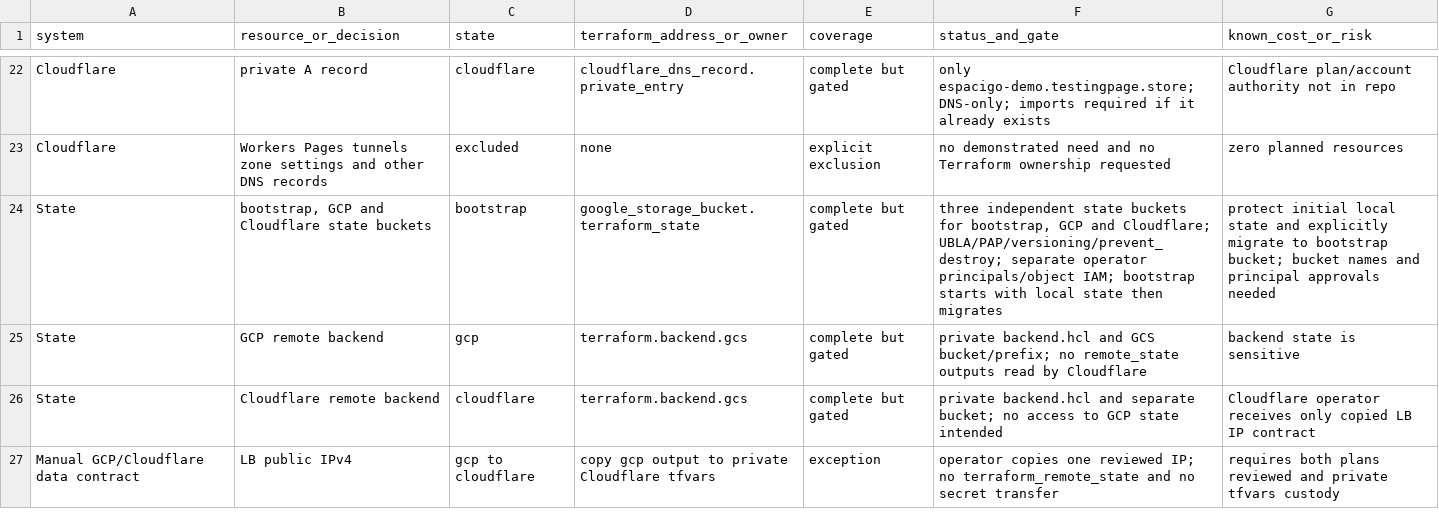
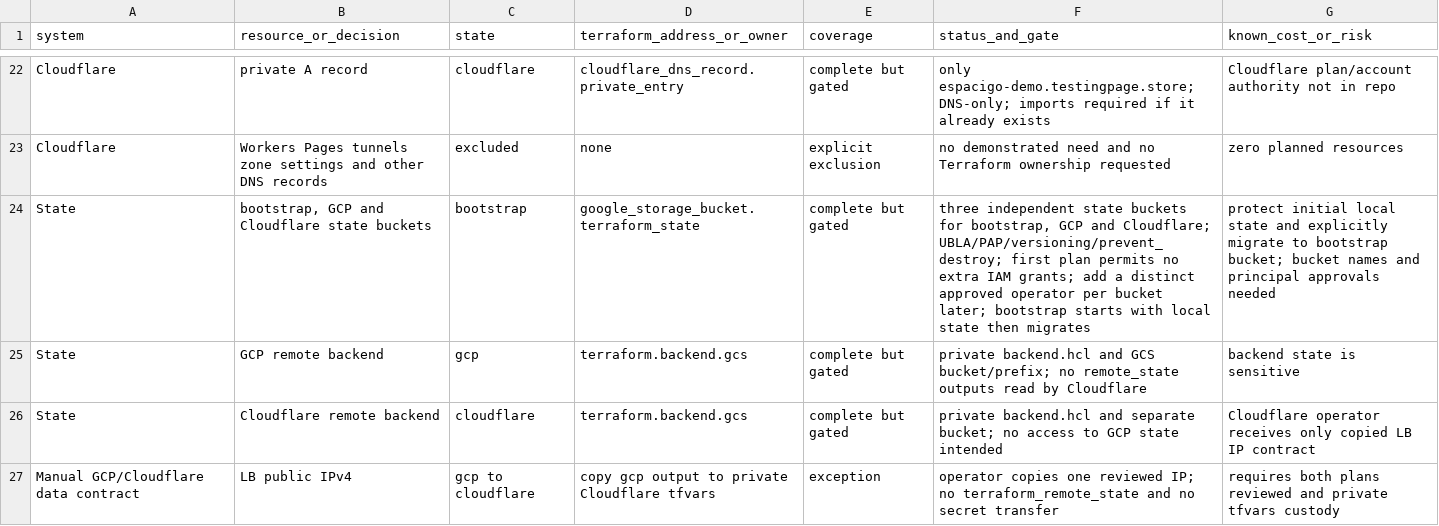
Before and after one commit to HernanEspinozaDev/espaciGo, a CSV file: infra/terraform/resource-inventory.csv, drawn as a sheet; only a part is shown, gaps mark what is left out.

Commit message:
docs(gcp): prepare GCP-02 bootstrap preflight

```diff
--- a/infra/terraform/resource-inventory.csv
+++ b/infra/terraform/resource-inventory.csv
@@ -23,3 +23,3 @@ Cloudflare,private A record,cloudflare,cloudflare_dns_record.private_entry,compl
 Cloudflare,Workers Pages tunnels zone settings and other DNS records,excluded,none,explicit exclusion,no demonstrated need and no Terraform ownership requested,zero planned resources
-State,"bootstrap, GCP and Cloudflare state buckets",bootstrap,google_storage_bucket.terraform_state,complete but gated,"three independent state buckets for bootstrap, GCP and Cloudflare; UBLA/PAP/versioning/prevent_destroy; separate operator principals/object IAM; bootstrap starts with local state then migrates",protect initial local state and explicitly migrate to bootstrap bucket; bucket names and principal approvals needed
+State,"bootstrap, GCP and Cloudflare state buckets",bootstrap,google_storage_bucket.terraform_state,complete but gated,"three independent state buckets for bootstrap, GCP and Cloudflare; UBLA/PAP/versioning/prevent_destroy; first plan permits no extra IAM grants; add a distinct approved operator per bucket later; bootstrap starts with local state then migrates",protect initial local state and explicitly migrate to bootstrap bucket; bucket names and principal approvals needed
 State,GCP remote backend,gcp,terraform.backend.gcs,complete but gated,private backend.hcl and GCS bucket/prefix; no remote_state outputs read by Cloudflare,backend state is sensitive
```
Also changed, not shown: 4 other files.
